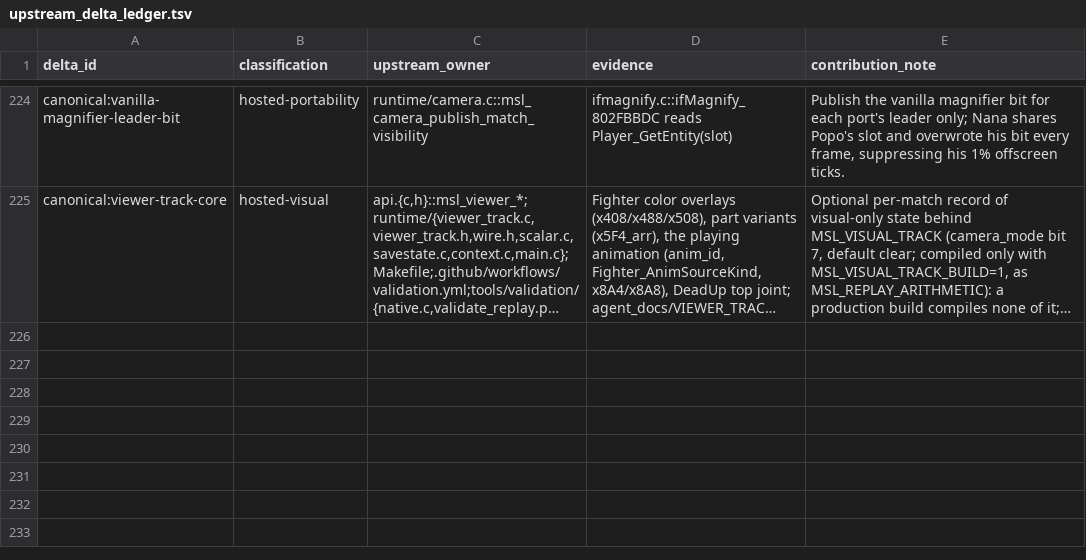
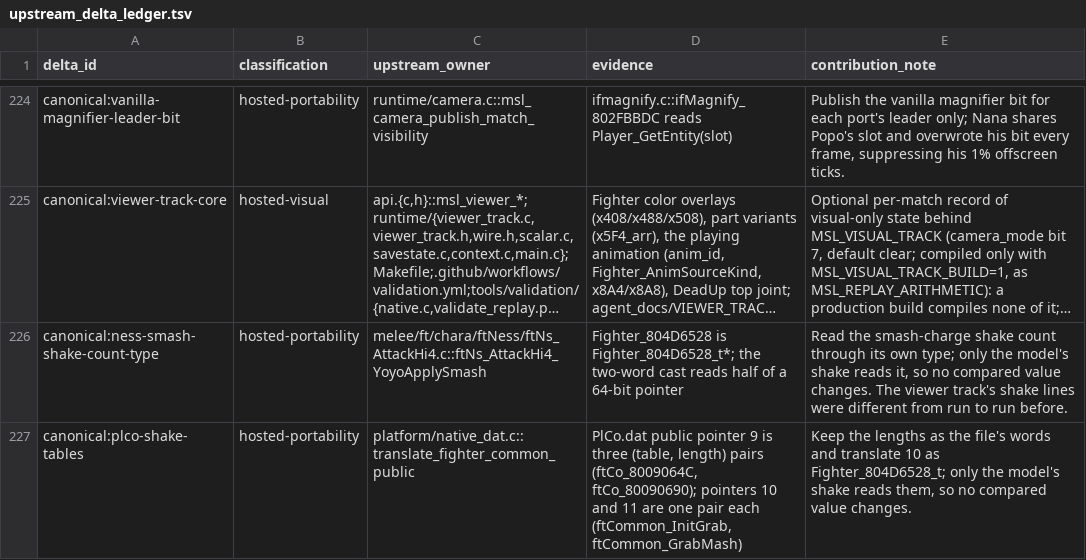
Before and after one commit to briandle00/melee-sim-light, a TSV file: src/upstream_delta_ledger.tsv, drawn as a sheet; only a part is shown, gaps mark what is left out; long unchanged cells end in …; the diff names each change by its address in the sheet, - before the commit and + after, or states it on an @@ line.

```diff
--- a/src/upstream_delta_ledger.tsv
+++ b/src/upstream_delta_ledger.tsv
+row 226: canonical:ness-smash-shake-count-type | hosted-portability | melee/ft/chara/ftNess/ftNs_AttackHi4.c::ftNs_AttackHi4_YoyoApplySmash | Fighter_804D6528 is Fighter_804D6528_t*; the two-word cast reads half of a 64-bit pointer | Read the smash-charge shake count through its own type; only the model's shake reads it, so no compared value changes. The viewer track's shake lines were different from run to run before.
+row 227: canonical:plco-shake-tables | hosted-portability | platform/native_dat.c::translate_fighter_common_public | PlCo.dat public pointer 9 is three (table, length) pairs (ftCo_8009064C, ftCo_80090690); pointers 10 and 11 are one pair each (ftCommon_InitGrab, ftCommon_GrabMash) | Keep the lengths as the file's words and translate 10 as Fighter_804D6528_t; only the model's shake reads them, so no compared value changes.
```
Also changed, not shown: 2 other files.
